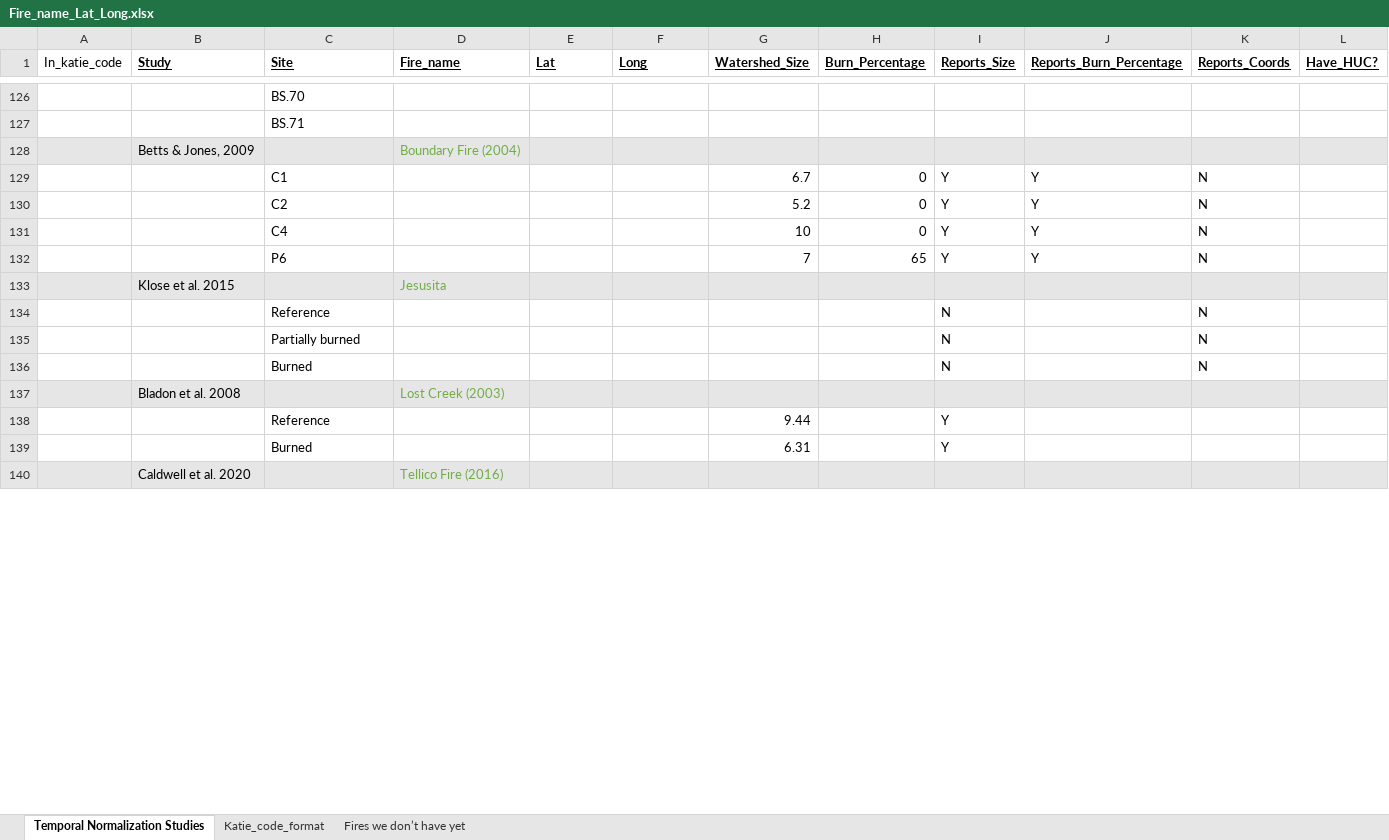
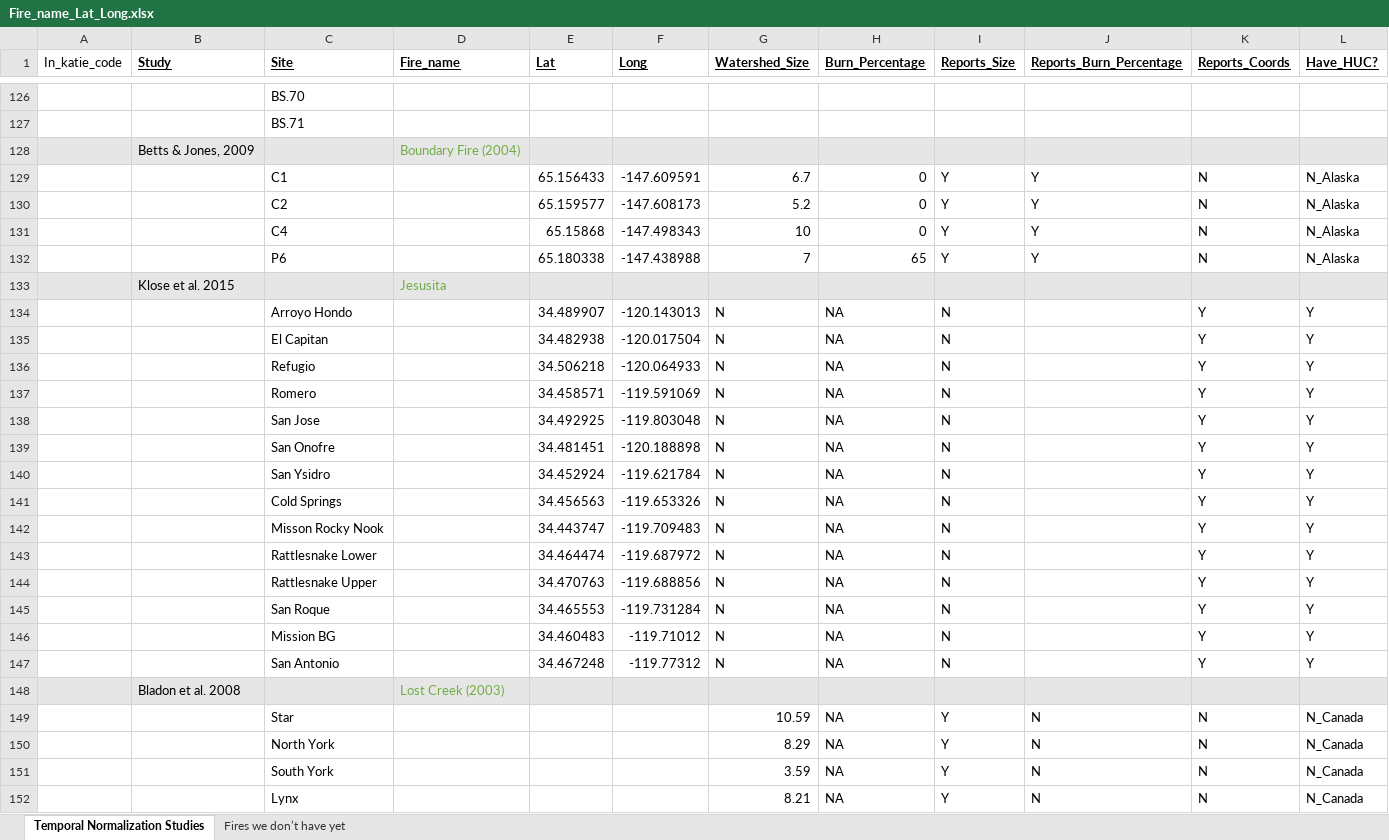
Before and after one commit to river-corridors-sfa/rc_sfa-rc-3-wenas-meta, an Excel workbook: FireMeta_Rproj/inputs/Studies_Summary/Fire_name_Lat_Long.xlsx, sheet Temporal Normalization Studies, drawn as a sheet; only a part is shown, gaps mark what is left out; the shorter side is filled out with more unchanged rows; values as stored, in another font and other column widths than the file's, no borders; conditional formats not drawn; removed rows and columns are numbered as before the commit, all else as after; the diff covers the shown part only; the diff names each change by its address in the sheet, - before the commit and + after, or states it on an @@ line.

```diff
--- a/FireMeta_Rproj/inputs/Studies_Summary/Fire_name_Lat_Long.xlsx (sheet Temporal Normalization Studies)
+++ b/FireMeta_Rproj/inputs/Studies_Summary/Fire_name_Lat_Long.xlsx (sheet Temporal Normalization Studies)
-sheet tab: Katie_code_format
-E129 (Lat): (empty)
+E129 (Lat): 65.156433
-F129 (Long): (empty)
+F129 (Long): -147.609591
-L129:L132 (Have_HUC?): (empty)
+L129:L132 (Have_HUC?): N_Alaska
-E130 (Lat): (empty)
+E130 (Lat): 65.159577
-F130 (Long): (empty)
+F130 (Long): -147.608173
-E131 (Lat): (empty)
+E131 (Lat): 65.15868
-F131 (Long): (empty)
+F131 (Long): -147.498343
-E132 (Lat): (empty)
+E132 (Lat): 65.180338
-F132 (Long): (empty)
+F132 (Long): -147.438988
-row 134:  |  | Reference |  |  |  |  |  | N |  | N
-row 135:  |  | Partially burned |  |  |  |  |  | N |  | N
-row 136:  |  | Burned |  |  |  |  |  | N |  | N
+row 134:  |  | Arroyo Hondo |  | 34.489907 | -120.143013 | N | NA | N |  | Y | Y
+row 135:  |  | El Capitan |  | 34.482938 | -120.017504 | N | NA | N |  | Y | Y
+row 136:  |  | Refugio |  | 34.506218 | -120.064933 | N | NA | N |  | Y | Y
+row 137:  |  | Romero |  | 34.458571 | -119.591069 | N | NA | N |  | Y | Y
+row 138:  |  | San Jose |  | 34.492925 | -119.803048 | N | NA | N |  | Y | Y
+row 139:  |  | San Onofre |  | 34.481451 | -120.188898 | N | NA | N |  | Y | Y
+row 140:  |  | San Ysidro |  | 34.452924 | -119.621784 | N | NA | N |  | Y | Y
+row 141:  |  | Cold Springs |  | 34.456563 | -119.653326 | N | NA | N |  | Y | Y
+row 142:  |  | Misson Rocky Nook |  | 34.443747 | -119.709483 | N | NA | N |  | Y | Y
+row 143:  |  | Rattlesnake Lower |  | 34.464474 | -119.687972 | N | NA | N |  | Y | Y
+row 144:  |  | Rattlesnake Upper |  | 34.470763 | -119.688856 | N | NA | N |  | Y | Y
+row 145:  |  | San Roque |  | 34.465553 | -119.731284 | N | NA | N |  | Y | Y
+row 146:  |  | Mission BG |  | 34.460483 | -119.71012 | N | NA | N |  | Y | Y
+row 147:  |  | San Antonio |  | 34.467248 | -119.77312 | N | NA | N |  | Y | Y
-row 138:  |  | Reference |  |  |  | 9.44 |  | Y
-row 139:  |  | Burned |  |  |  | 6.31 |  | Y
+row 149:  |  | Star |  |  |  | 10.59 | NA | Y | N | N | N_Canada
+row 150:  |  | North York |  |  |  | 8.29 | NA | Y | N | N | N_Canada
+row 151:  |  | South York |  |  |  | 3.59 | NA | Y | N | N | N_Canada
+row 152:  |  | Lynx |  |  |  | 8.21 | NA | Y | N | N | N_Canada
```
Also changed, not shown: 17 added rows and 25 edited cells elsewhere in this sheet, FireMeta_Rproj/inputs/StudiesData_Table1.xlsx, 8 other files.
